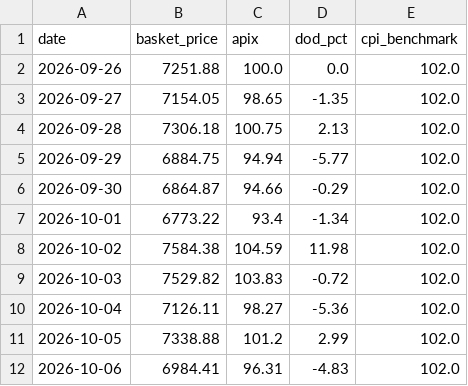
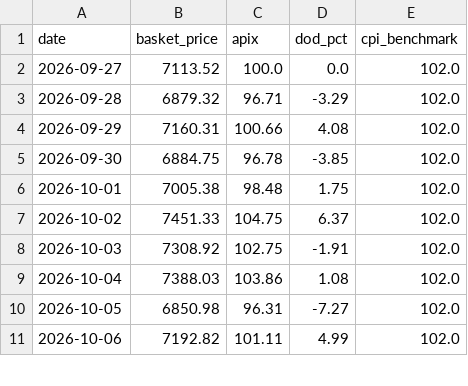
Before and after one commit to akshmitsharma40-hub/fair-flight, a CSV file: backend/daily_index.csv, drawn as a sheet; only a part is shown; the diff covers the shown part only.

```diff
--- a/backend/daily_index.csv
+++ b/backend/daily_index.csv
@@ -1,12 +1,11 @@
 date,basket_price,apix,dod_pct,cpi_benchmark
-2026-09-26,7251.88,100.0,0.0,102.0
-2026-09-27,7154.05,98.65,-1.35,102.0
-2026-09-28,7306.18,100.75,2.13,102.0
-2026-09-29,6884.75,94.94,-5.77,102.0
-2026-09-30,6864.87,94.66,-0.29,102.0
-2026-10-01,6773.22,93.4,-1.34,102.0
-2026-10-02,7584.38,104.59,11.98,102.0
-2026-10-03,7529.82,103.83,-0.72,102.0
-2026-10-04,7126.11,98.27,-5.36,102.0
-2026-10-05,7338.88,101.2,2.99,102.0
-2026-10-06,6984.41,96.31,-4.83,102.0
+2026-09-27,7113.52,100.0,0.0,102.0
+2026-09-28,6879.32,96.71,-3.29,102.0
+2026-09-29,7160.31,100.66,4.08,102.0
+2026-09-30,6884.75,96.78,-3.85,102.0
+2026-10-01,7005.38,98.48,1.75,102.0
+2026-10-02,7451.33,104.75,6.37,102.0
+2026-10-03,7308.92,102.75,-1.91,102.0
+2026-10-04,7388.03,103.86,1.08,102.0
+2026-10-05,6850.98,96.31,-7.27,102.0
+2026-10-06,7192.82,101.11,4.99,102.0
```
Also changed, not shown: 1 added row and 57 edited cells elsewhere in this file, backend/data_master.csv, backend/data_scraped_raw.csv, 1 other file.
